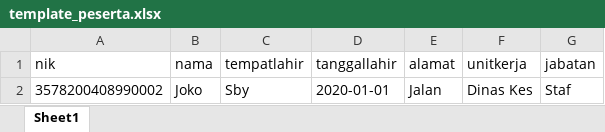
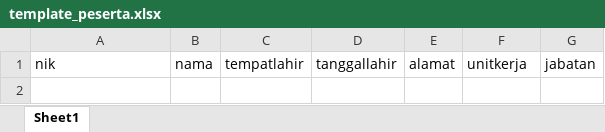
Before and after one commit to ivan17051/sertifikat, an Excel workbook: public/template_peserta.xlsx, sheet Sheet1, drawn as a sheet; values as stored, in another font and other column widths than the file's, no borders; the diff names each change by its address in the sheet, - before the commit and + after, or states it on an @@ line.

Commit message:
Add import peserta from sertifikat & minor updates

```diff
--- a/public/template_peserta.xlsx (sheet Sheet1)
+++ b/public/template_peserta.xlsx (sheet Sheet1)
-row 2: 3578200408990002 | Joko | Sby | 2020-01-01 | Jalan | Dinas Kes | Staf
```
Also changed, not shown: 4 other files.
